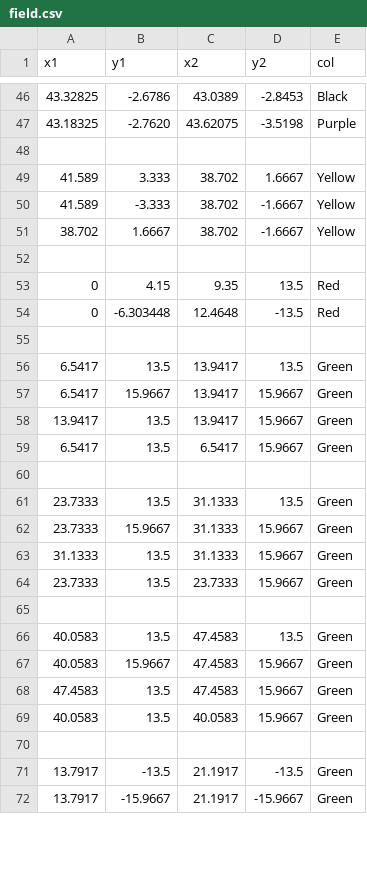
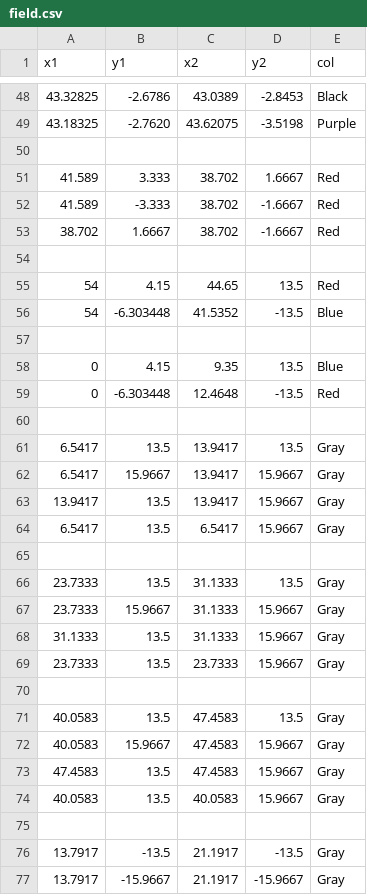
Before and after one commit to blair-robot-project/robot2017, a CSV file: Pathgen/src/main/R/field.csv, drawn as a sheet; only a part is shown, gaps mark what is left out; the diff covers the shown part only.

```diff
--- a/Pathgen/src/main/R/field.csv
+++ b/Pathgen/src/main/R/field.csv
@@ -48,25 +50,28 @@ x1,y1,x2,y2,col
 
-41.589,3.333,38.702,1.6667,"Yellow"
-41.589,-3.333,38.702,-1.6667,"Yellow"
-38.702,1.6667,38.702,-1.6667,"Yellow"
+41.589,3.333,38.702,1.6667,"Red"
+41.589,-3.333,38.702,-1.6667,"Red"
+38.702,1.6667,38.702,-1.6667,"Red"
 
-0,4.15,9.35,13.5,"Red"
+54,4.15,44.65,13.5,"Red"
+54,-6.303448,41.5352,-13.5,"Blue"
+
+0,4.15,9.35,13.5,"Blue"
 0,-6.303448,12.4648,-13.5,"Red"
 
-6.5417,13.5,13.9417,13.5,"Green"
-6.5417,15.9667,13.9417,15.9667,"Green"
-13.9417,13.5,13.9417,15.9667,"Green"
-6.5417,13.5,6.5417,15.9667,"Green"
+6.5417,13.5,13.9417,13.5,"Gray"
+6.5417,15.9667,13.9417,15.9667,"Gray"
+13.9417,13.5,13.9417,15.9667,"Gray"
+6.5417,13.5,6.5417,15.9667,"Gray"
 
-23.7333,13.5,31.1333,13.5,"Green"
-23.7333,15.9667,31.1333,15.9667,"Green"
-31.1333,13.5,31.1333,15.9667,"Green"
-23.7333,13.5,23.7333,15.9667,"Green"
+23.7333,13.5,31.1333,13.5,"Gray"
+23.7333,15.9667,31.1333,15.9667,"Gray"
+31.1333,13.5,31.1333,15.9667,"Gray"
+23.7333,13.5,23.7333,15.9667,"Gray"
 
-40.0583,13.5,47.4583,13.5,"Green"
-40.0583,15.9667,47.4583,15.9667,"Green"
-47.4583,13.5,47.4583,15.9667,"Green"
-40.0583,13.5,40.0583,15.9667,"Green"
+40.0583,13.5,47.4583,13.5,"Gray"
+40.0583,15.9667,47.4583,15.9667,"Gray"
+47.4583,13.5,47.4583,15.9667,"Gray"
+40.0583,13.5,40.0583,15.9667,"Gray"
 
-13.7917,-13.5,21.1917,-13.5,"Green"
-13.7917,-15.9667,21.1917,-15.9667,"Green"
+13.7917,-13.5,21.1917,-13.5,"Gray"
+13.7917,-15.9667,21.1917,-15.9667,"Gray"
```
Also changed, not shown: 2 added rows and 20 edited cells elsewhere in this file, 2 other files.
